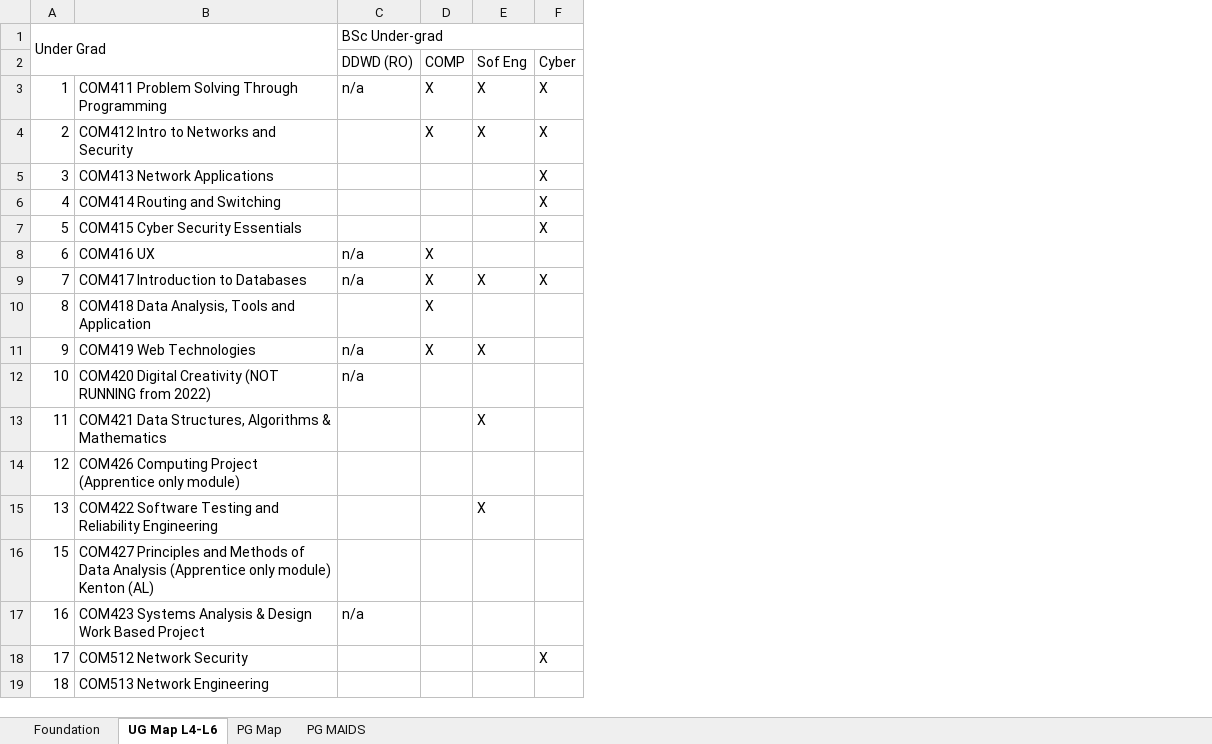
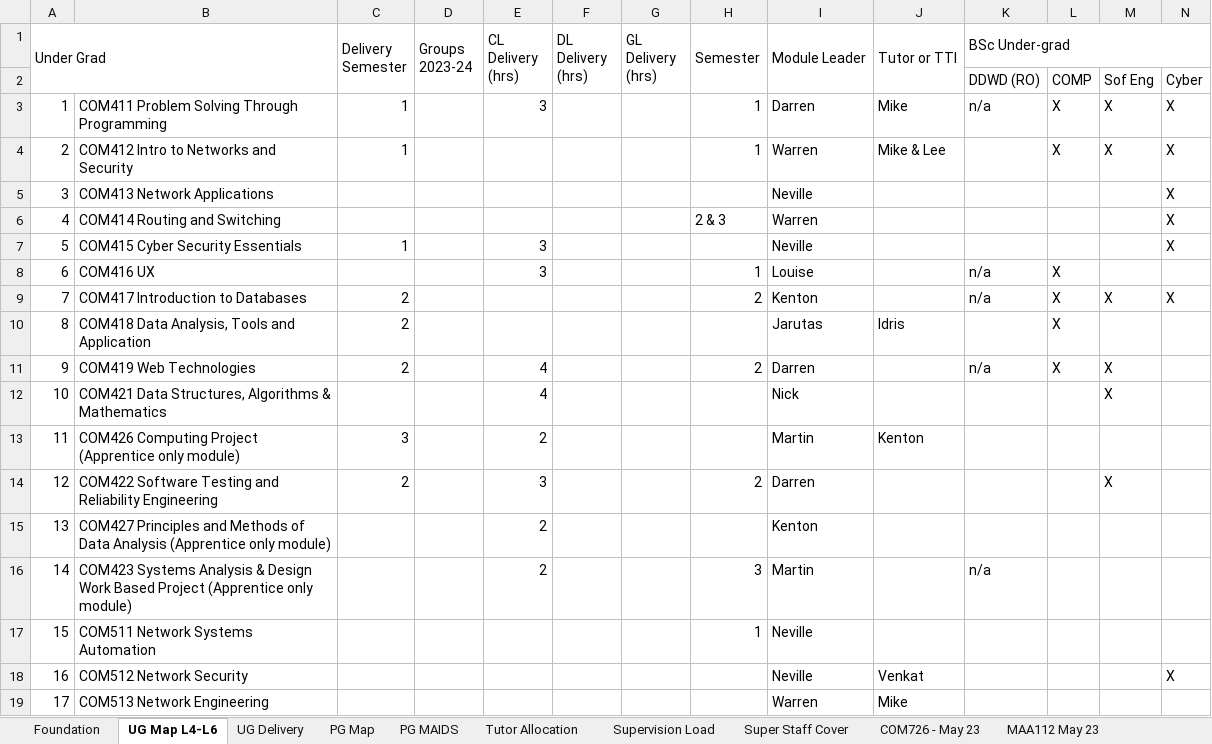
Before and after one commit to martinsolent/solent_store, an Excel workbook: docs/Comp_Module_Map_2022_V5.xlsx, sheet UG Map L4-L6, drawn as a sheet; only a part is shown; values as stored, in another font and other column widths than the file's, no cell formats; removed rows and columns are numbered as before the commit, all else as after; rows hold the shown columns only; the diff covers the shown part only; the diff names each change by its address in the sheet, - before the commit and + after, or states it on an @@ line.

```diff
--- a/docs/Comp_Module_Map_2022_V5.xlsx (sheet UG Map L4-L6)
+++ b/docs/Comp_Module_Map_2022_V5.xlsx (sheet UG Map L4-L6)
+sheet tab: UG Delivery
+sheet tab: Tutor Allocation
+sheet tab: Supervision Load
+sheet tab: Super Staff Cover
+sheet tab: COM726 - May 23
+sheet tab: MAA112 May 23
+column C (Delivery Semester), rows 3-14: 1 | 1 |  |  | 1 |  | 2 | 2 | 2 |  | 3 | 2
+column D (Groups 2023-24), empty
+column E (CL Delivery (hrs)), rows 3-16: 3 |  |  |  | 3 | 3 |  |  | 4 | 4 | 2 | 3 | 2 | 2
+column F (DL Delivery (hrs)), empty
+column G (GL Delivery (hrs)), empty
+column H (Semester), rows 3-16: 1 | 1 |  | 2 & 3 |  | 1 | 2 |  | 2 |  |  | 2 |  | 3
+column I (Module Leader), rows 3-16: Darren | Warren | Neville | Warren | Neville | Louise | Kenton | Jarutas | Darren | Nick | Martin | Darren | Kenton | Martin; rows 18-19: Neville | Warren
+column J (Tutor or TTI), rows 3-13: Mike | Mike & Lee |  |  |  |  |  | Idris |  |  | Kenton; rows 18-19: Venkat | Mike
-row 12: 10 | COM420 Digital Creativity (NOT RUNNING from 2022) | n/a
@@ column A (Under Grad) renumbered between rows 12 and 49 @@
-B15: …only module) Kenton (AL)
+B15: …only module)
-B16: …Based Project
+B16: …Based Project (Apprentice only module)
+row 17: 15 | COM511 Network Systems Automation |  |  |  |  |  | 1 | Neville
```
Also changed, not shown: 2 added rows, 3 removed rows and 17 edited cells elsewhere in this sheet, sheet PG Map, sheet Foundation, sheet PG MAIDS, other sheet tabs, cell formats, docs/comp_student_numbers_2022.xlsx.
